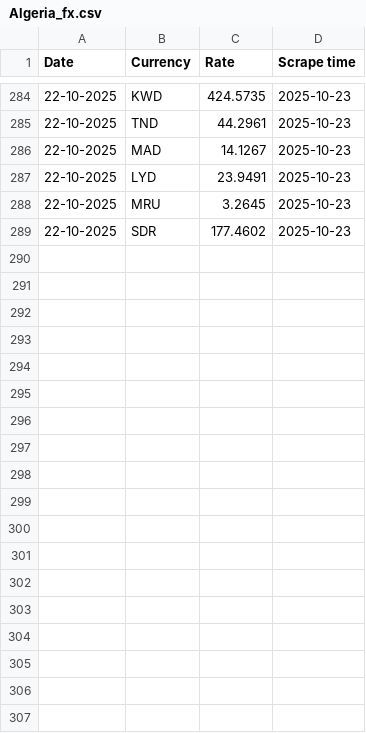
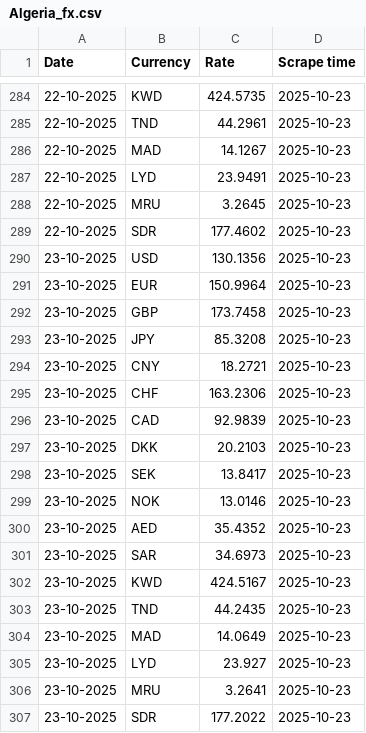
Before and after one commit to Imr-u/Algeria_fx, a CSV file: Algeria_fx.csv, drawn as a sheet; only a part is shown, gaps mark what is left out; the diff names each change by its address in the sheet, - before the commit and + after, or states it on an @@ line.

```diff
--- a/Algeria_fx.csv
+++ b/Algeria_fx.csv
+row 290: 23-10-2025 | USD | 130.1356 | 2025-10-23
+row 291: 23-10-2025 | EUR | 150.9964 | 2025-10-23
+row 292: 23-10-2025 | GBP | 173.7458 | 2025-10-23
+row 293: 23-10-2025 | JPY | 85.3208 | 2025-10-23
+row 294: 23-10-2025 | CNY | 18.2721 | 2025-10-23
+row 295: 23-10-2025 | CHF | 163.2306 | 2025-10-23
+row 296: 23-10-2025 | CAD | 92.9839 | 2025-10-23
+row 297: 23-10-2025 | DKK | 20.2103 | 2025-10-23
+row 298: 23-10-2025 | SEK | 13.8417 | 2025-10-23
+row 299: 23-10-2025 | NOK | 13.0146 | 2025-10-23
+row 300: 23-10-2025 | AED | 35.4352 | 2025-10-23
+row 301: 23-10-2025 | SAR | 34.6973 | 2025-10-23
+row 302: 23-10-2025 | KWD | 424.5167 | 2025-10-23
+row 303: 23-10-2025 | TND | 44.2435 | 2025-10-23
+row 304: 23-10-2025 | MAD | 14.0649 | 2025-10-23
+row 305: 23-10-2025 | LYD | 23.927 | 2025-10-23
+row 306: 23-10-2025 | MRU | 3.2641 | 2025-10-23
+row 307: 23-10-2025 | SDR | 177.2022 | 2025-10-23
```
